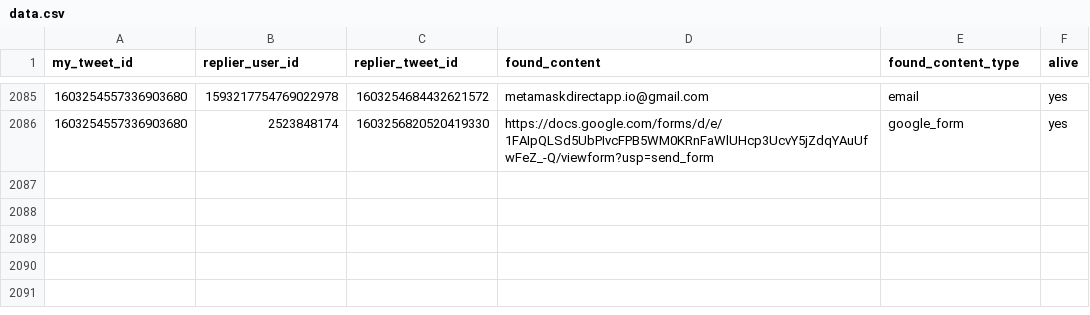
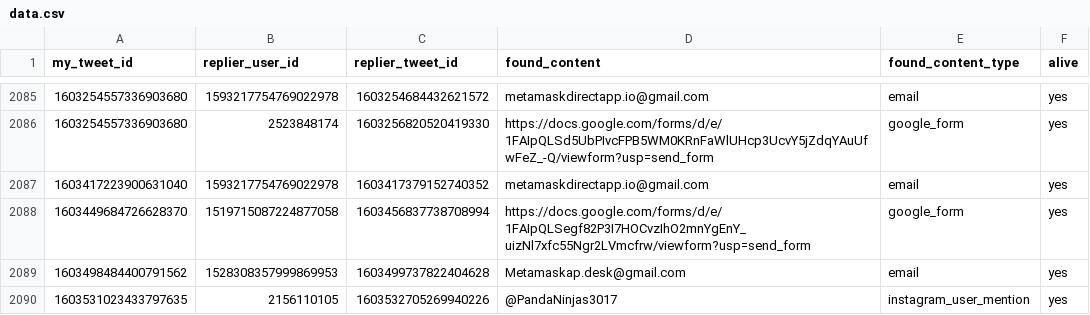
Before and after one commit to thefightagainstmalware/CatPhish, a CSV file: data.csv, drawn as a sheet; only a part is shown, gaps mark what is left out.

Commit message:
Automated commit

```diff
--- a/data.csv
+++ b/data.csv
@@ -2086 +2086,5 @@ my_tweet_id,replier_user_id,replier_tweet_id,found_content,found_content_type,al
 1603254557336903680,2523848174,1603256820520419330,https://docs.google.com/forms/d/e/1FAIpQLSd5UbPIvcFPB5WM0KRnFaWlUHcp3UcvY5jZdqYAuUfwFeZ_-Q/viewform?usp=send_form,google_form,yes
+1603417223900631040,1593217754769022978,1603417379152740352,metamaskdirectapp.io@gmail.com,email,yes
+1603449684726628370,1519715087224877058,1603456837738708994,https://docs.google.com/forms/d/e/1FAIpQLSegf82P3I7HOCvzIhO2mnYgEnY_uizNl7xfc55Ngr2LVmcfrw/viewform?usp=send_form,google_form,yes
+1603498484400791562,1528308357999869953,1603499737822404628,Metamaskap.desk@gmail.com,email,yes
+1603531023433797635,2156110105,1603532705269940226,@PandaNinjas3017,instagram_user_mention,yes
```
